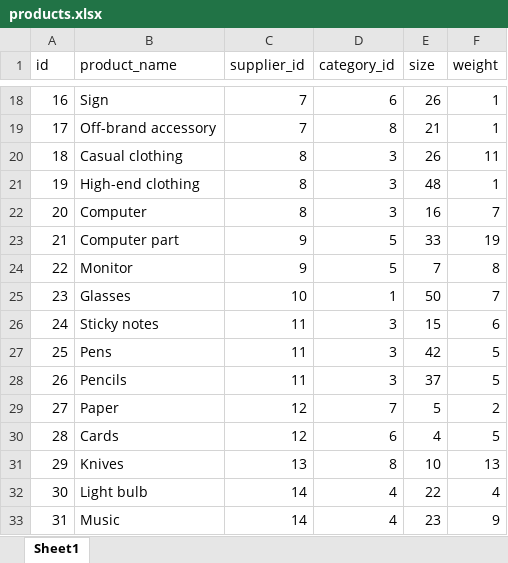
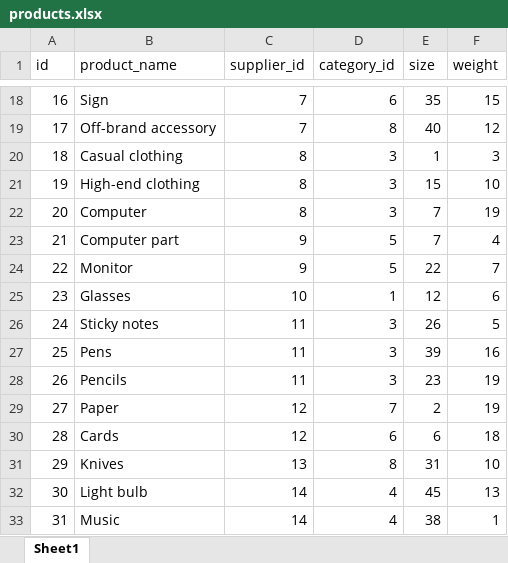
Before and after one commit to Saleh98a/SuperStorage, an Excel workbook: src/simulation/products.xlsx, sheet Sheet1, drawn as a sheet; only a part is shown, gaps mark what is left out; values as stored, in another font and other column widths than the file's, no borders; table styles not drawn; the diff covers the shown part only; the diff names each change by its address in the sheet, - before the commit and + after, or states it on an @@ line.

```diff
--- a/src/simulation/products.xlsx (sheet Sheet1)
+++ b/src/simulation/products.xlsx (sheet Sheet1)
-E18 (size): 26
+E18 (size): 35
-F18 (weight): 1
+F18 (weight): 15
-E19 (size): 21
+E19 (size): 40
-F19 (weight): 1
+F19 (weight): 12
-E20 (size): 26
+E20 (size): 1
-F20 (weight): 11
+F20 (weight): 3
-E21 (size): 48
+E21 (size): 15
-F21 (weight): 1
+F21 (weight): 10
-E22 (size): 16
+E22 (size): 7
-F22 (weight): 7
+F22 (weight): 19
-E23 (size): 33
+E23 (size): 7
-F23 (weight): 19
+F23 (weight): 4
-E24 (size): 7
+E24 (size): 22
-F24 (weight): 8
+F24 (weight): 7
-E25 (size): 50
+E25 (size): 12
-F25 (weight): 7
+F25 (weight): 6
-E26 (size): 15
+E26 (size): 26
-F26 (weight): 6
+F26 (weight): 5
-E27 (size): 42
+E27 (size): 39
-F27 (weight): 5
+F27 (weight): 16
-E28 (size): 37
+E28 (size): 23
-F28 (weight): 5
+F28 (weight): 19
-E29 (size): 5
+E29 (size): 2
-F29 (weight): 2
+F29 (weight): 19
-E30 (size): 4
+E30 (size): 6
-F30 (weight): 5
+F30 (weight): 18
-E31 (size): 10
+E31 (size): 31
-F31 (weight): 13
+F31 (weight): 10
-E32 (size): 22
+E32 (size): 45
-F32 (weight): 4
+F32 (weight): 13
-E33 (size): 23
+E33 (size): 38
-F33 (weight): 9
+F33 (weight): 1
```
Also changed, not shown: 121 edited cells elsewhere in this sheet, 7 other files.
